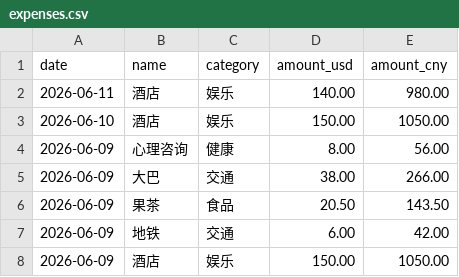
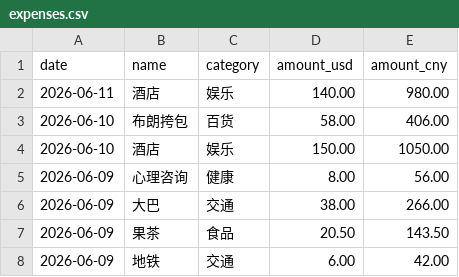
Before and after one commit to yang-lanlan/33, a CSV file: data/expenses.csv, drawn as a sheet; only a part is shown; the shorter side is filled out with more unchanged rows; the diff names each change by its address in the sheet, - before the commit and + after, or states it on an @@ line.

Commit message:
chore: update csv 2026-06-10T19:16:21.705Z

```diff
--- a/data/expenses.csv
+++ b/data/expenses.csv
+row 3: 2026-06-10 | 布朗挎包 | 百货 | 58.00 | 406.00
```
